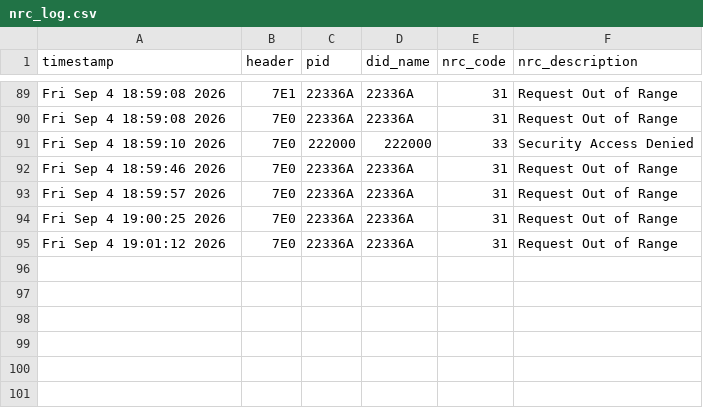
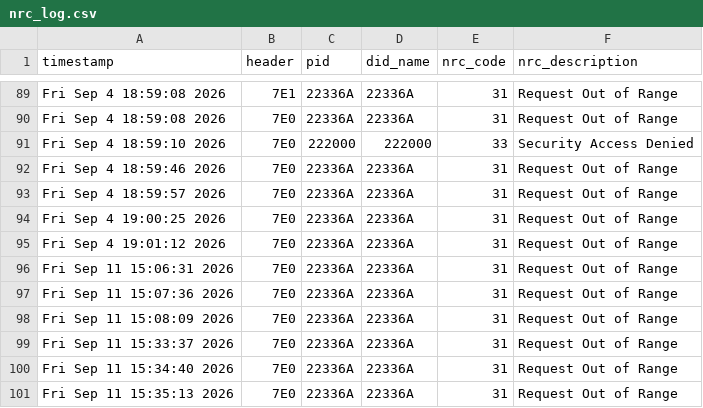
Before and after one commit to seyyarsatici/seyyanenbeta, a CSV file: dbCSV/nrc_log.csv, drawn as a sheet; only a part is shown, gaps mark what is left out.

```diff
--- a/dbCSV/nrc_log.csv
+++ b/dbCSV/nrc_log.csv
@@ -95 +95,7 @@ Fri Sep  4 19:00:25 2026,7E0,22336A,22336A,31,Request Out of Range
 Fri Sep  4 19:01:12 2026,7E0,22336A,22336A,31,Request Out of Range
+Fri Sep 11 15:06:31 2026,7E0,22336A,22336A,31,Request Out of Range
+Fri Sep 11 15:07:36 2026,7E0,22336A,22336A,31,Request Out of Range
+Fri Sep 11 15:08:09 2026,7E0,22336A,22336A,31,Request Out of Range
+Fri Sep 11 15:33:37 2026,7E0,22336A,22336A,31,Request Out of Range
+Fri Sep 11 15:34:40 2026,7E0,22336A,22336A,31,Request Out of Range
+Fri Sep 11 15:35:13 2026,7E0,22336A,22336A,31,Request Out of Range
```
Also changed, not shown: 13 other files.
